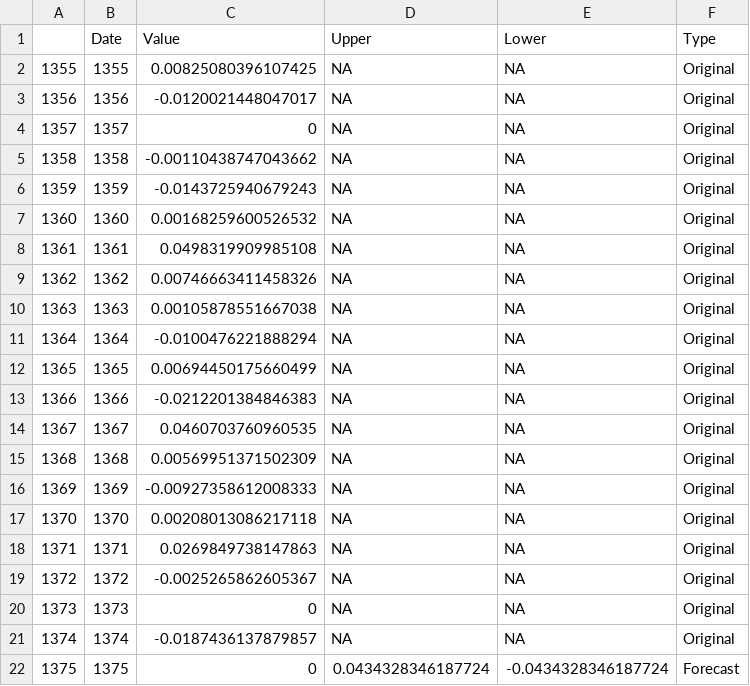
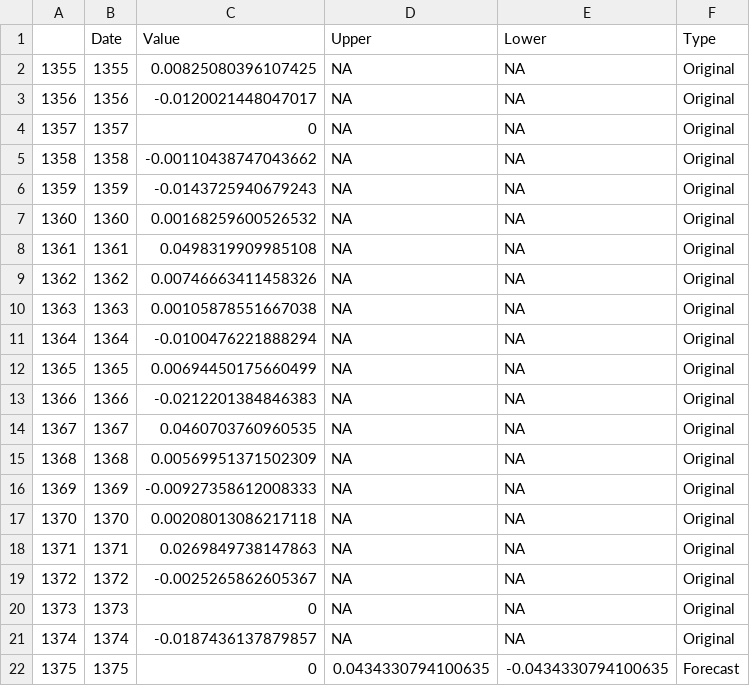
Before and after one commit to LucaSanTomaz/trabalhoteste, a CSV file: R/Previsao.csv, drawn as a sheet.

```diff
--- a/R/Previsao.csv
+++ b/R/Previsao.csv
@@ -21,2 +21,2 @@
 "1374",1374,-0.0187436137879857,NA,NA,"Original"
-"1375",1375,0,0.0434328346187724,-0.0434328346187724,"Forecast"
+"1375",1375,0,0.0434330794100635,-0.0434330794100635,"Forecast"
```
